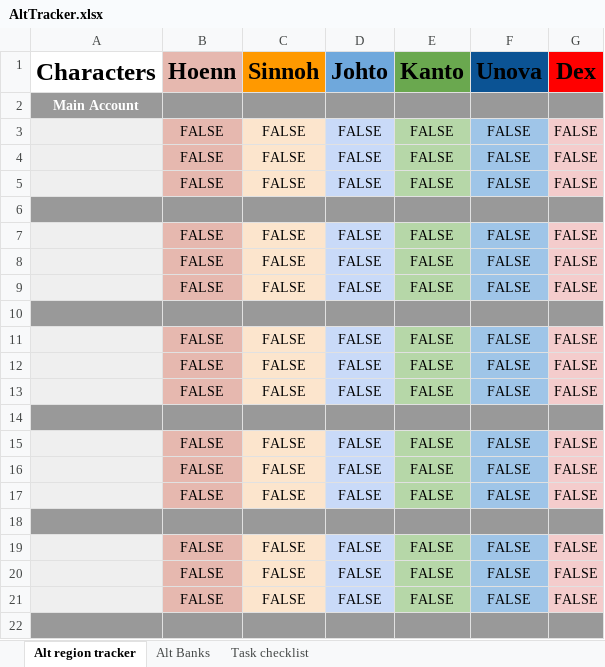
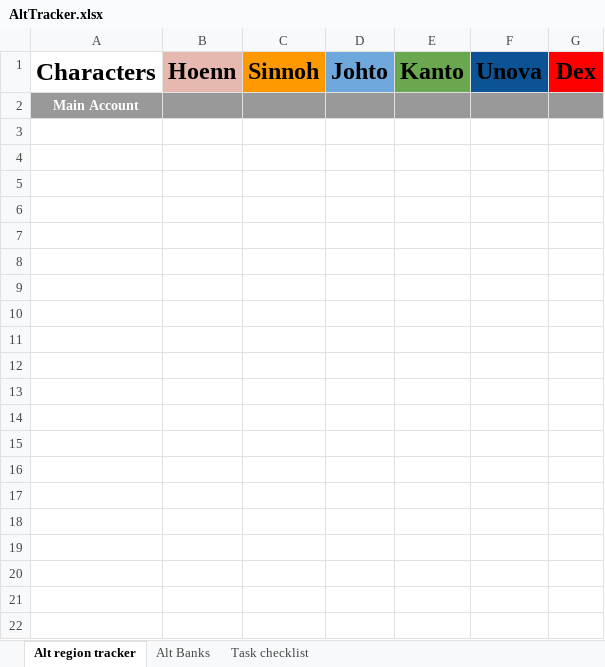
Before and after one commit to Team-Porygon-PokeMMO/MainWebsite, an Excel workbook: public/files/AltTracker.xlsx, sheet Alt region tracker, drawn as a sheet; only a part is shown; values as stored, in another font and other column widths than the file's, no borders; charts and pictures and conditional formats not drawn; the diff covers the shown part only; the diff names each change by its address in the sheet, - before the commit and + after, or states it on an @@ line.

```diff
--- a/public/files/AltTracker.xlsx (sheet Alt region tracker)
+++ b/public/files/AltTracker.xlsx (sheet Alt region tracker)
-row 3:  | FALSE | FALSE | FALSE | FALSE | FALSE | FALSE
-row 4:  | FALSE | FALSE | FALSE | FALSE | FALSE | FALSE
-row 5:  | FALSE | FALSE | FALSE | FALSE | FALSE | FALSE
-row 6: (empty)
-row 7:  | FALSE | FALSE | FALSE | FALSE | FALSE | FALSE
-row 8:  | FALSE | FALSE | FALSE | FALSE | FALSE | FALSE
-row 9:  | FALSE | FALSE | FALSE | FALSE | FALSE | FALSE
-row 10: (empty)
-row 11:  | FALSE | FALSE | FALSE | FALSE | FALSE | FALSE
-row 12:  | FALSE | FALSE | FALSE | FALSE | FALSE | FALSE
-row 13:  | FALSE | FALSE | FALSE | FALSE | FALSE | FALSE
-row 14: (empty)
-row 15:  | FALSE | FALSE | FALSE | FALSE | FALSE | FALSE
-row 16:  | FALSE | FALSE | FALSE | FALSE | FALSE | FALSE
-row 17:  | FALSE | FALSE | FALSE | FALSE | FALSE | FALSE
-row 18: (empty)
-row 19:  | FALSE | FALSE | FALSE | FALSE | FALSE | FALSE
-row 20:  | FALSE | FALSE | FALSE | FALSE | FALSE | FALSE
-row 21:  | FALSE | FALSE | FALSE | FALSE | FALSE | FALSE
-row 22: (empty)
```
Also changed, not shown: 15 removed rows elsewhere in this sheet, sheet Task checklist, sheet Alt Banks, 1 other file.
